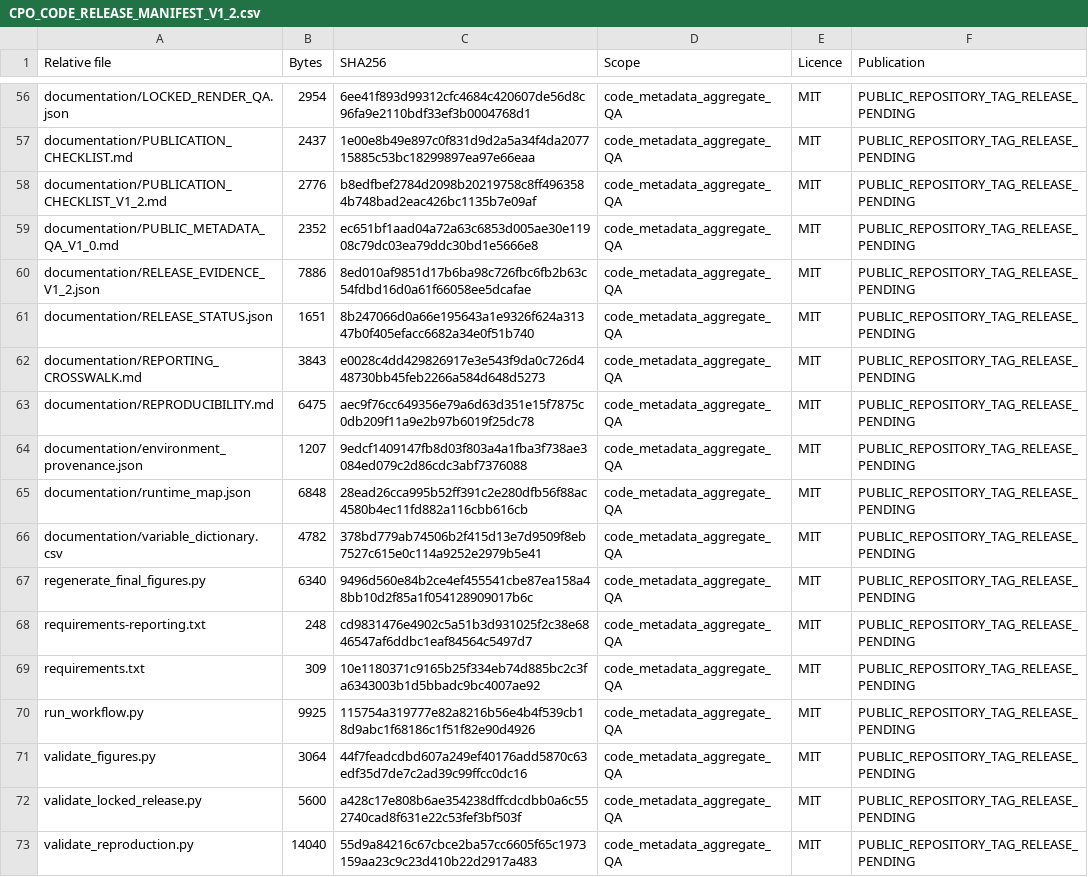
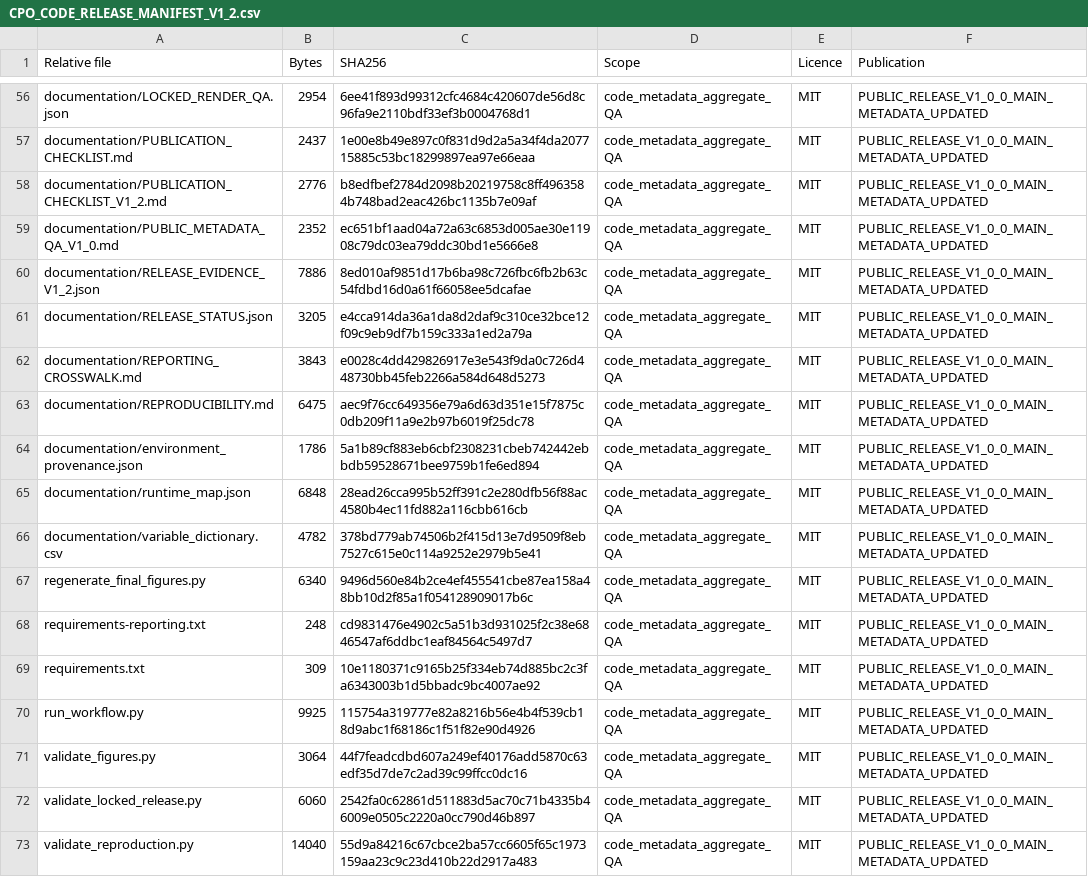
Before and after one commit to haoshuqixia/cpo-history-dynamic-prediction, a CSV file: CPO_CODE_RELEASE_MANIFEST_V1_2.csv, drawn as a sheet; only a part is shown, gaps mark what is left out; the diff covers the shown part only; the diff names each change by its address in the sheet, - before the commit and + after, or states it on an @@ line.

Commit message:
Add files via upload
Synchronize IJMI metadata, validator and checksums

```diff
--- a/CPO_CODE_RELEASE_MANIFEST_V1_2.csv
+++ b/CPO_CODE_RELEASE_MANIFEST_V1_2.csv
-F56:F73 (Publication): PUBLIC_REPOSITORY_TAG_RELEASE_PENDING
+F56:F73 (Publication): PUBLIC_RELEASE_V1_0_0_MAIN_METADATA_UPDATED
-B61 (Bytes): 1651
+B61 (Bytes): 3205
-C61 (SHA256): 8b247066d0a66e195643a1e9326f624a31347b0f405efacc6682a34e0f51b740
+C61 (SHA256): e4cca914da36a1da8d2daf9c310ce32bce12f09c9eb9df7b159c333a1ed2a79a
-B64 (Bytes): 1207
+B64 (Bytes): 1786
-C64 (SHA256): 9edcf1409147fb8d03f803a4a1fba3f738ae3084ed079c2d86cdc3abf7376088
+C64 (SHA256): 5a1b89cf883eb6cbf2308231cbeb742442ebbdb59528671bee9759b1fe6ed894
-B72 (Bytes): 5600
+B72 (Bytes): 6060
-C72 (SHA256): a428c17e808b6ae354238dffcdcdbb0a6c552740cad8f631e22c53fef3bf503f
+C72 (SHA256): 2542fa0c62861d511883d5ac70c71b4335b46009e0505c2220a0cc790d46b897
```
Also changed, not shown: 58 edited cells elsewhere in this file, 6 other files.
